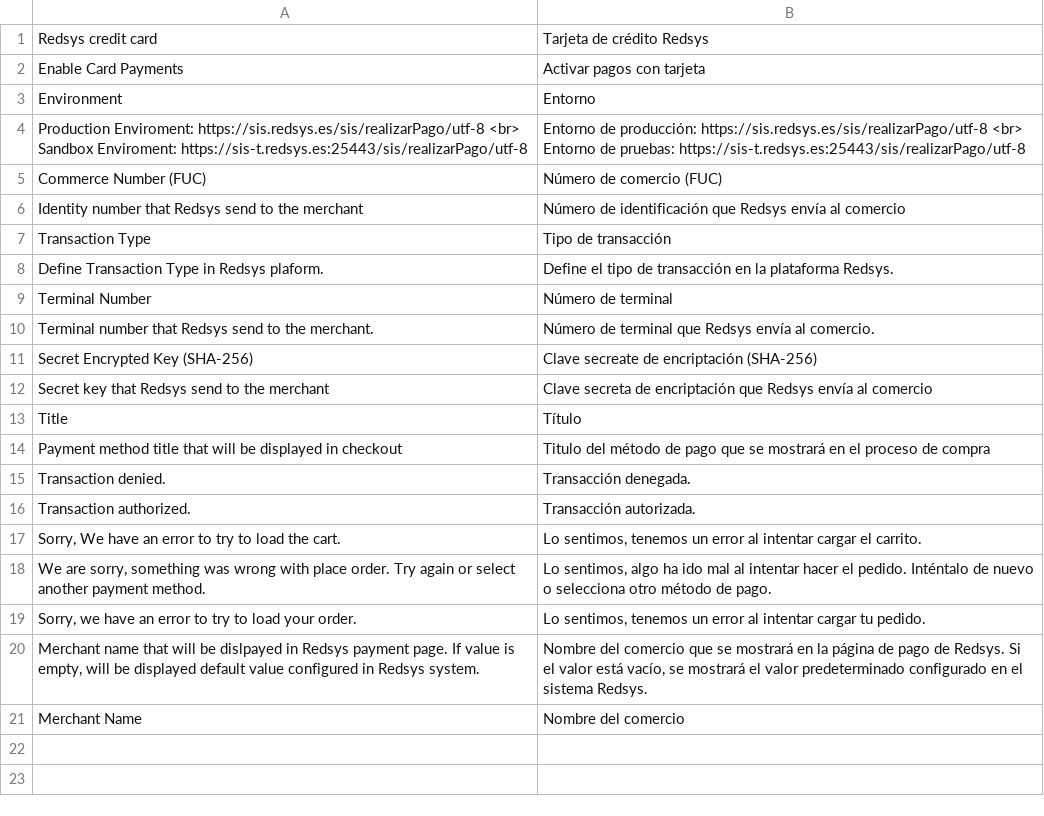
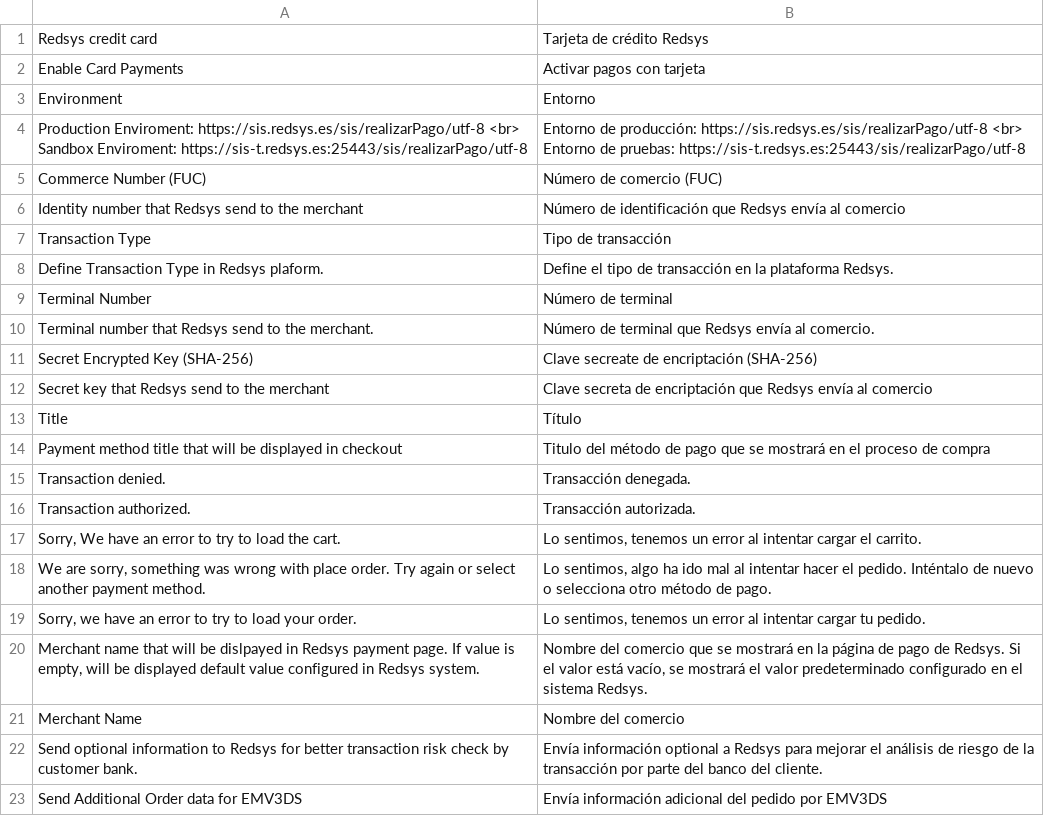
Before and after one commit to oriolauge/magento2-redsys, a CSV file: i18n/es_ES.csv, drawn as a sheet; the diff names each change by its address in the sheet, - before the commit and + after, or states it on an @@ line.

Commit message:
Option to send EMV3DS values to Redsys

```diff
--- a/i18n/es_ES.csv
+++ b/i18n/es_ES.csv
+row 22: Send optional information to Redsys for better transaction risk check by customer bank. | Envía información optional a Redsys para mejorar el análisis de riesgo de la transacción por parte del banco del cliente.
+row 23: Send Additional Order data for EMV3DS | Envía información adicional del pedido por EMV3DS
```
Also changed, not shown: i18n/ca_ES.csv, i18n/en_US.csv, 4 other files.
